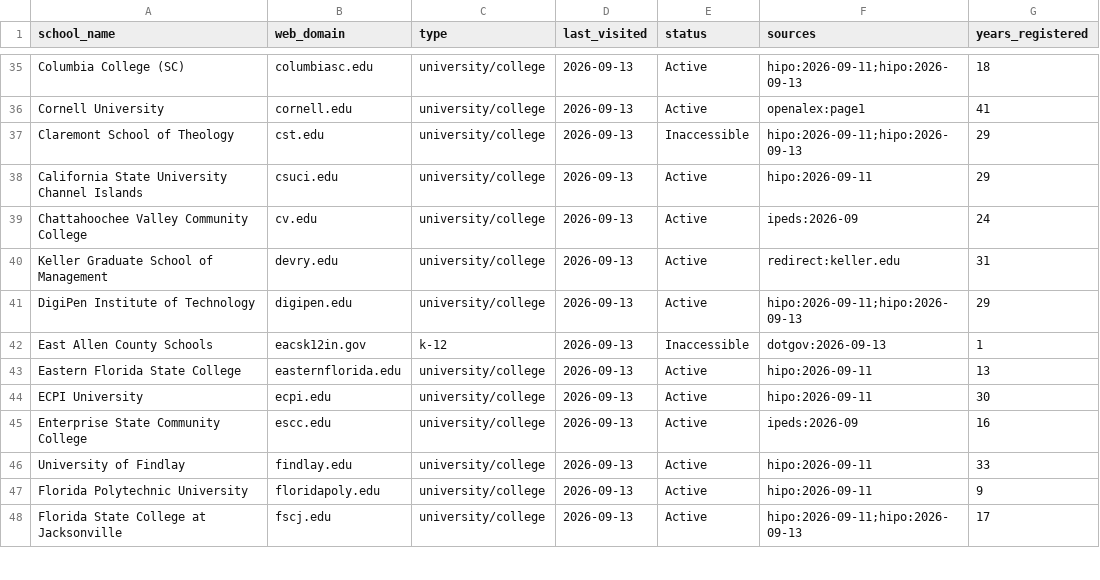
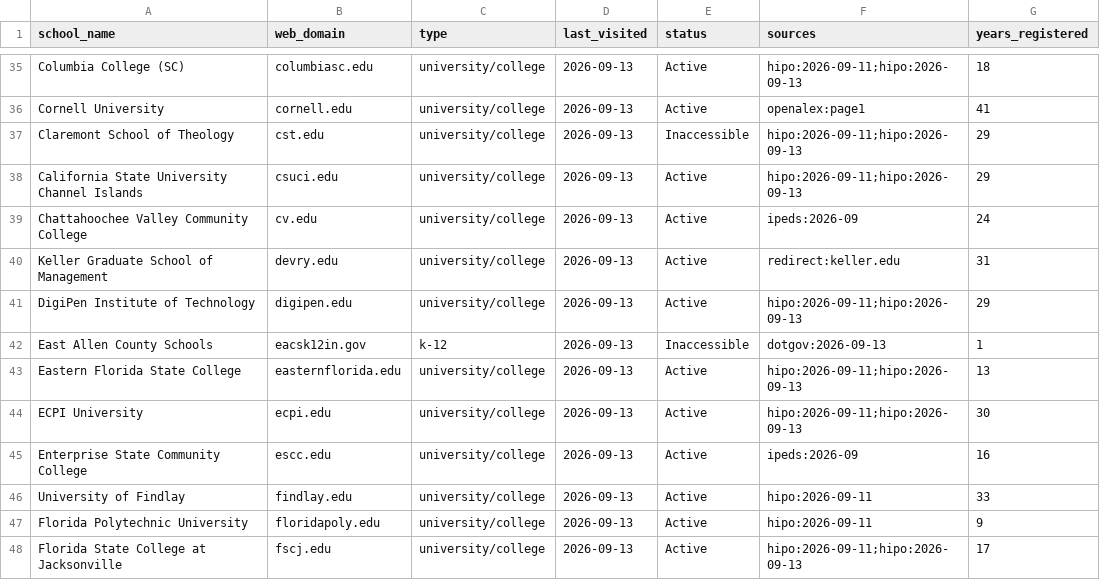
Before and after one commit to yifeiwu/edu-list, a CSV file: data/countries/US.csv, drawn as a sheet; only a part is shown, gaps mark what is left out; the diff covers the shown part only.

```diff
--- a/data/countries/US.csv
+++ b/data/countries/US.csv
@@ -37,3 +37,3 @@ Cornell University,cornell.edu,university/college,2026-09-13,Active,openalex:pag
 Claremont School of Theology,cst.edu,university/college,2026-09-13,Inaccessible,hipo:2026-09-11;hipo:2026-09-13,29
-California State University Channel Islands,csuci.edu,university/college,2026-09-13,Active,hipo:2026-09-11,29
+California State University Channel Islands,csuci.edu,university/college,2026-09-13,Active,hipo:2026-09-11;hipo:2026-09-13,29
 Chattahoochee Valley Community College,cv.edu,university/college,2026-09-13,Active,ipeds:2026-09,24
@@ -42,4 +42,4 @@ DigiPen Institute of Technology,digipen.edu,university/college,2026-09-13,Active
 East Allen County Schools,eacsk12in.gov,k-12,2026-09-13,Inaccessible,dotgov:2026-09-13,1
-Eastern Florida State College,easternflorida.edu,university/college,2026-09-13,Active,hipo:2026-09-11,13
-ECPI University,ecpi.edu,university/college,2026-09-13,Active,hipo:2026-09-11,30
+Eastern Florida State College,easternflorida.edu,university/college,2026-09-13,Active,hipo:2026-09-11;hipo:2026-09-13,13
+ECPI University,ecpi.edu,university/college,2026-09-13,Active,hipo:2026-09-11;hipo:2026-09-13,30
 Enterprise State Community College,escc.edu,university/college,2026-09-13,Active,ipeds:2026-09,16
```
Also changed, not shown: 23 edited cells elsewhere in this file, data/countries/NG.csv, 3 other files.
